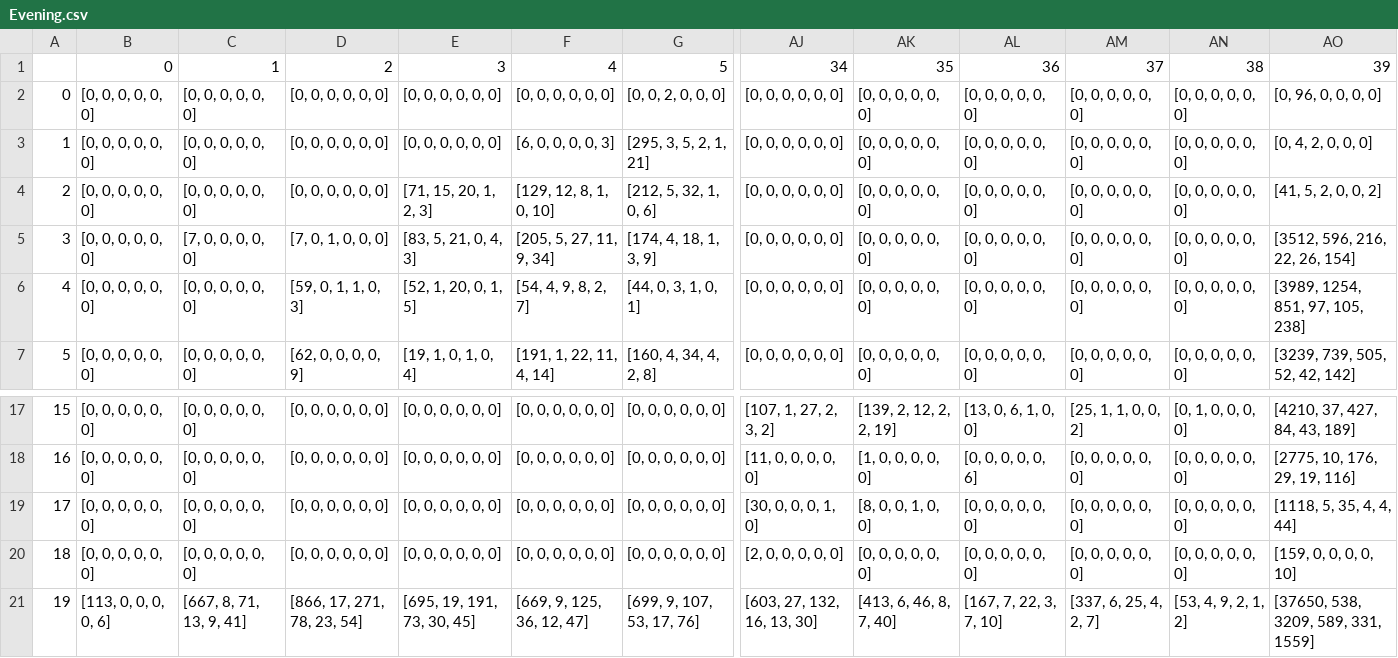
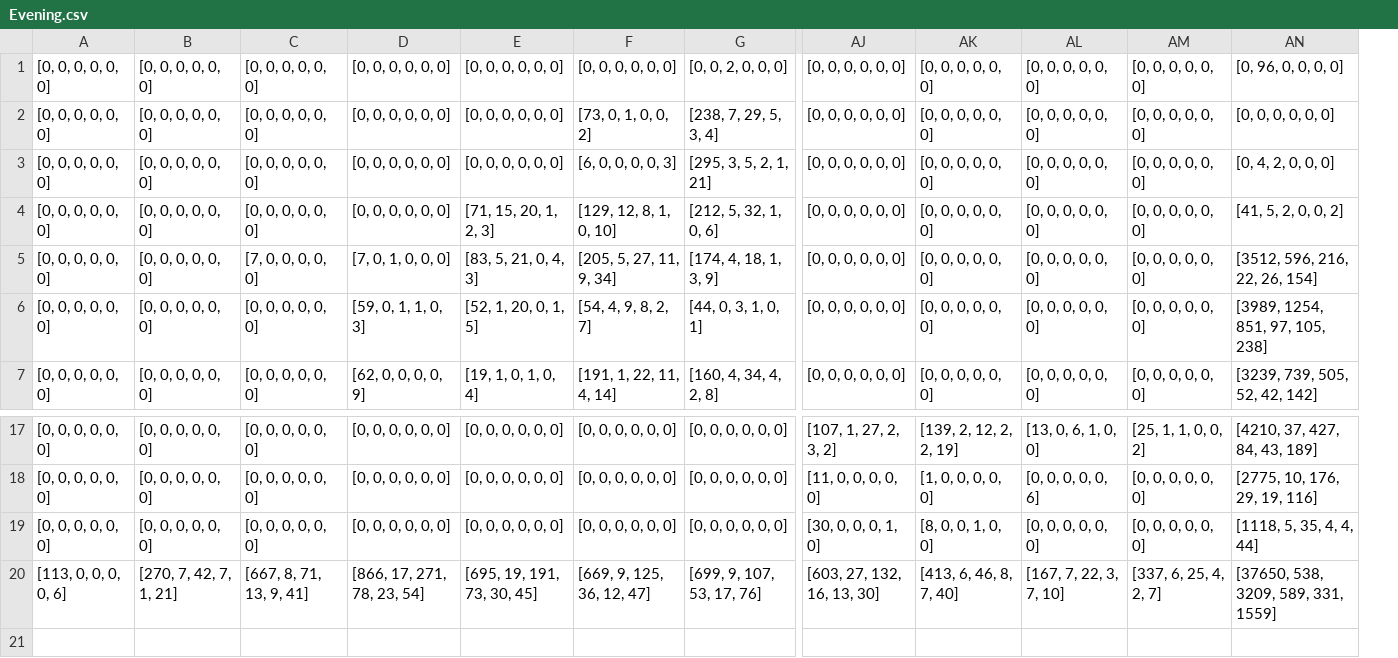
Before and after one commit to Aamina134/Msci437, a CSV file: Data/datasets/Evening.csv, drawn as a sheet; only a part is shown, gaps mark what is left out; removed rows and columns are numbered as before the commit, all else as after; rows hold the shown columns only; the diff names each change by its address in the sheet, - before the commit and + after, or states it on an @@ line.

```diff
--- a/Data/datasets/Evening.csv
+++ b/Data/datasets/Evening.csv
-column A, rows 2-7: 0 | 1 | 2 | 3 | 4 | 5; rows 17-19: 15 | 16 | 17; row 21: 19
+column B, row 1: [0, 0, 0, 0, 0, 0]; rows 3-7: all [0, 0, 0, 0, 0, 0]; rows 17-20: [0, 0, 0, 0, 0, 0] | [0, 0, 0, 0, 0, 0] | [0, 0, 0, 0, 0, 0] | [270, 7, 42, 7, 1, 21]
-column AN, rows 2-7: all [0, 0, 0, 0, 0, 0]; rows 17-19: [0, 1, 0, 0, 0, 0] | [0, 0, 0, 0, 0, 0] | [0, 0, 0, 0, 0, 0]; row 21: [53, 4, 9, 2, 1, 2]
-row 1:  | 0 | 1 | 2 | 3 | 4 | 5 | 34 | 35 | 36 | 37 | 38 | 39
+row 2: [0, 0, 0, 0, 0, 0] | [0, 0, 0, 0, 0, 0] | [0, 0, 0, 0, 0, 0] | [0, 0, 0, 0, 0, 0] | [0, 0, 0, 0, 0, 0] | [73, 0, 1, 0, 0, 2] | [238, 7, 29, 5, 3, 4] | [0, 0, 0, 0, 0, 0] | [0, 0, 0, 0, 0, 0] | [0, 0, 0, 0, 0, 0] | [0, 0, 0, 0, 0, 0] | [0, 0, 0, 0, 0, 0]
-row 20: 18 | [0, 0, 0, 0, 0, 0] | [0, 0, 0, 0, 0, 0] | [0, 0, 0, 0, 0, 0] | [0, 0, 0, 0, 0, 0] | [0, 0, 0, 0, 0, 0] | [0, 0, 0, 0, 0, 0] | [2, 0, 0, 0, 0, 0] | [0, 0, 0, 0, 0, 0] | [0, 0, 0, 0, 0, 0] | [0, 0, 0, 0, 0, 0] | [0, 0, 0, 0, 0, 0] | [159, 0, 0, 0, 0, 10]
```
Also changed, not shown: Data/datasets/Afternoon.csv, Data/datasets/Morning.csv, 2 other files.
